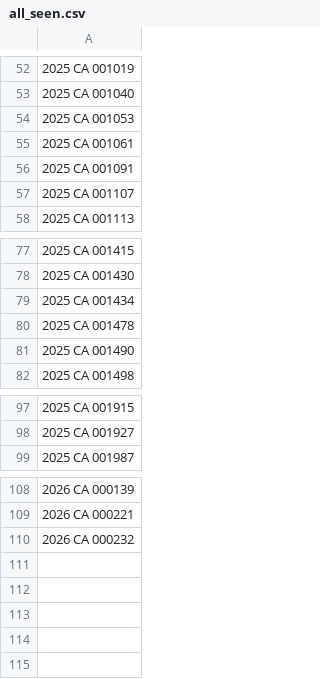
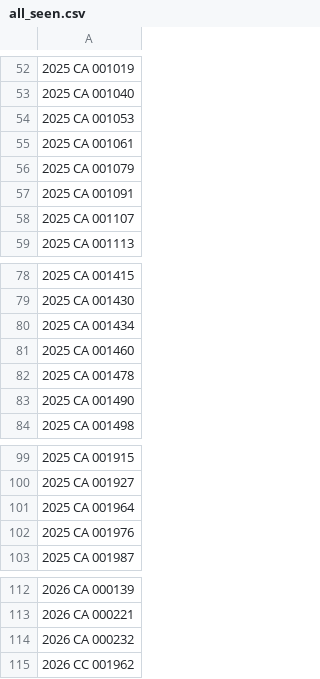
Before and after one commit to figlesias7/realforeclose-escambia, a CSV file: data/all_seen.csv, drawn as a sheet; only a part is shown, gaps mark what is left out; the diff names each change by its address in the sheet, - before the commit and + after, or states it on an @@ line.

```diff
--- a/data/all_seen.csv
+++ b/data/all_seen.csv
+row 56: 2025 CA 001079
+row 81: 2025 CA 001460
+row 101: 2025 CA 001964
+row 102: 2025 CA 001976
+row 115: 2026 CC 001962
```
Also changed, not shown: data/event_log.csv, 3 other files.
